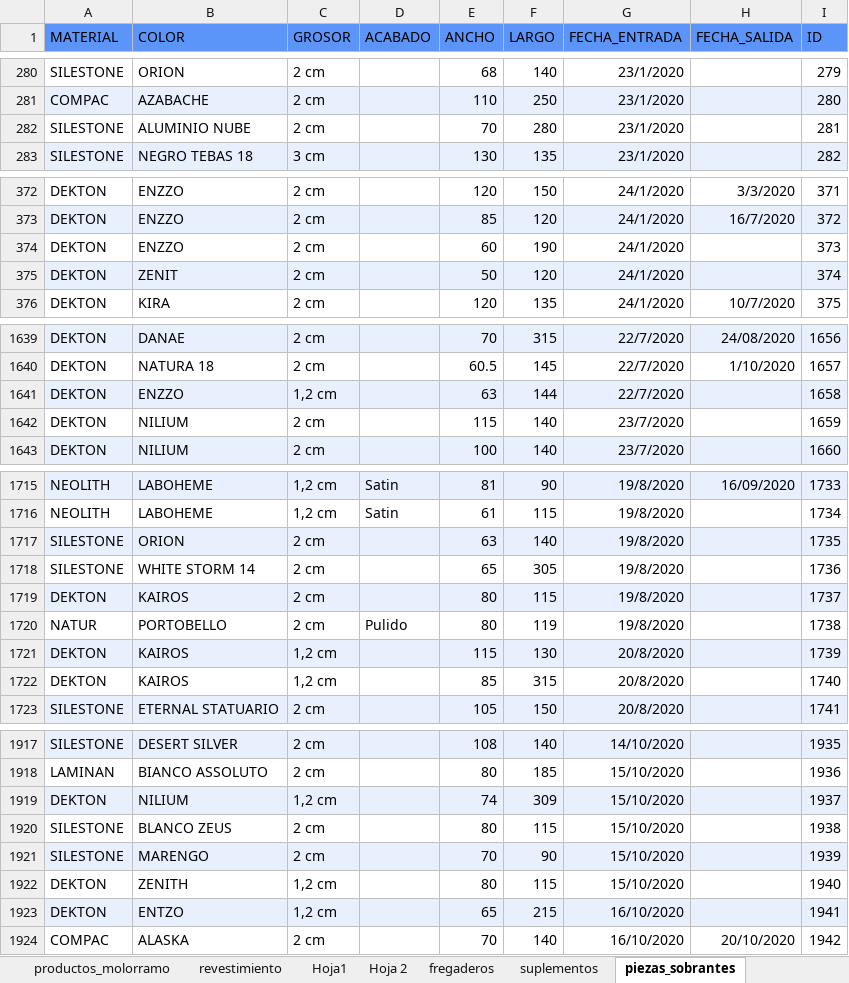
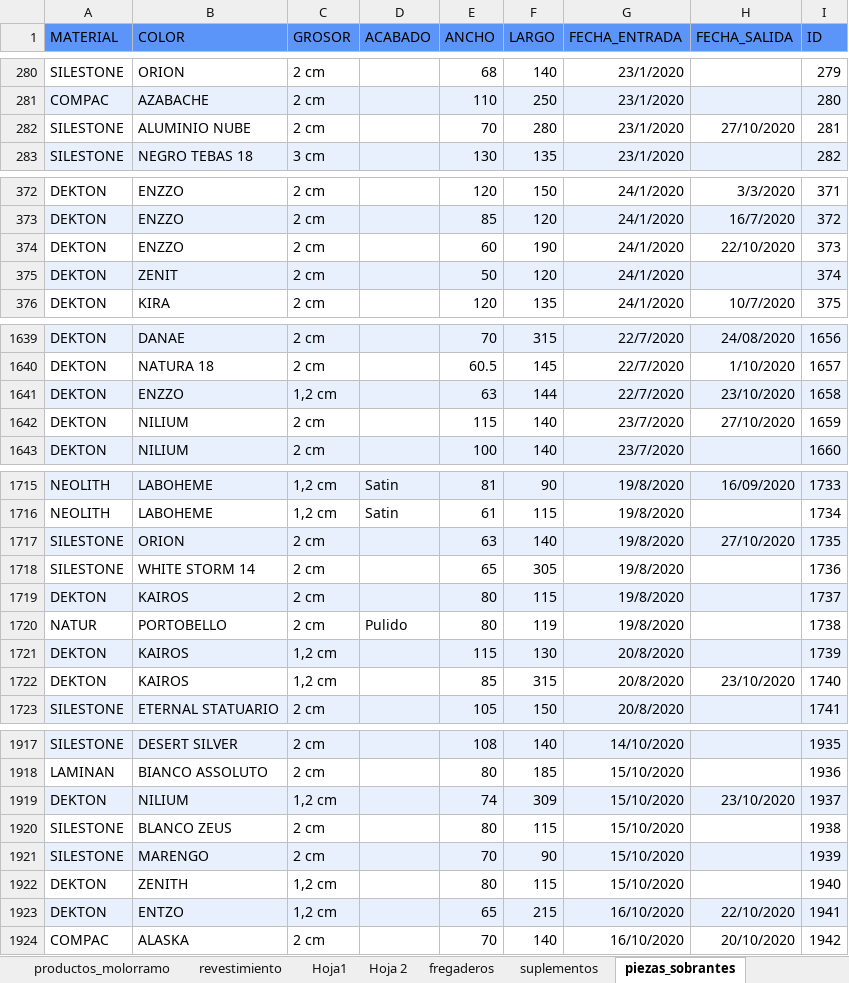
Before and after one commit to Angel-RC/MOLORRAMO_V6, an Excel workbook: data/Molorramo_productos.xlsx, sheet piezas_sobrantes, drawn as a sheet; only a part is shown, gaps mark what is left out; values as stored, in another font and other column widths than the file's, no borders; charts and pictures and conditional formats not drawn; the diff covers the shown part only; the diff names each change by its address in the sheet, - before the commit and + after, or states it on an @@ line.

```diff
--- a/data/Molorramo_productos.xlsx (sheet piezas_sobrantes)
+++ b/data/Molorramo_productos.xlsx (sheet piezas_sobrantes)
-H282 (FECHA_SALIDA): (empty)
+H282 (FECHA_SALIDA): 27/10/2020
-H374 (FECHA_SALIDA): (empty)
+H374 (FECHA_SALIDA): 22/10/2020
-H1641 (FECHA_SALIDA): (empty)
+H1641 (FECHA_SALIDA): 23/10/2020
-H1642 (FECHA_SALIDA): (empty)
+H1642 (FECHA_SALIDA): 27/10/2020
-H1717 (FECHA_SALIDA): (empty)
+H1717 (FECHA_SALIDA): 27/10/2020
-H1722 (FECHA_SALIDA): (empty)
+H1722 (FECHA_SALIDA): 23/10/2020
-H1919 (FECHA_SALIDA): (empty)
+H1919 (FECHA_SALIDA): 23/10/2020
-H1923 (FECHA_SALIDA): (empty)
+H1923 (FECHA_SALIDA): 22/10/2020
```
Also changed, not shown: 23 added rows, 6 removed rows and 16 edited cells elsewhere in this sheet, sheet productos_molorramo, sheet suplementos, hidden cells, 20 other files.
